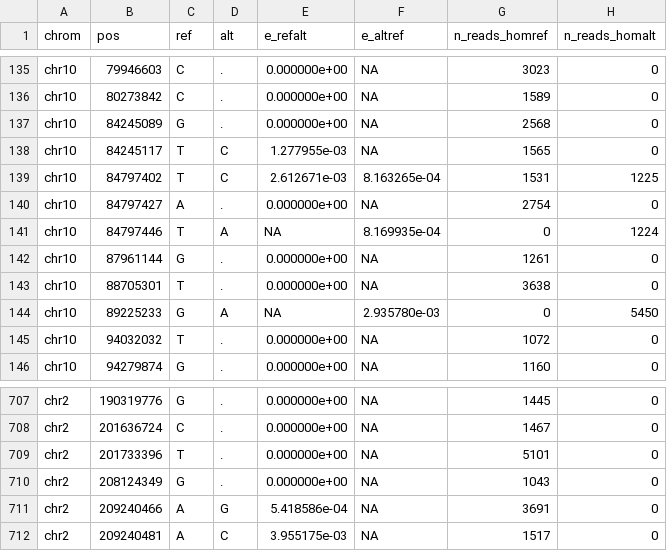
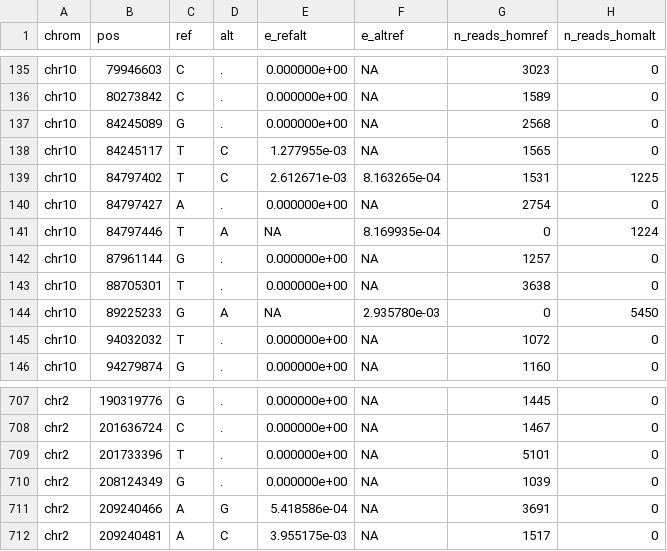
Before and after one commit to SACGF/allomix, a TSV file: paper/public_data/SRP434573/genotypes/mix_M3_into_F3.error_table.tsv, drawn as a sheet; only a part is shown, gaps mark what is left out.

```diff
--- a/paper/public_data/SRP434573/genotypes/mix_M3_into_F3.error_table.tsv
+++ b/paper/public_data/SRP434573/genotypes/mix_M3_into_F3.error_table.tsv
@@ -141,3 +141,3 @@ chr10	84797427	A	.	0.000000e+00	NA	2754	0
 chr10	84797446	T	A	NA	8.169935e-04	0	1224
-chr10	87961144	G	.	0.000000e+00	NA	1261	0
+chr10	87961144	G	.	0.000000e+00	NA	1257	0
 chr10	88705301	T	.	0.000000e+00	NA	3638	0
@@ -709,3 +709,3 @@ chr2	201636724	C	.	0.000000e+00	NA	1467	0
 chr2	201733396	T	.	0.000000e+00	NA	5101	0
-chr2	208124349	G	.	0.000000e+00	NA	1043	0
+chr2	208124349	G	.	0.000000e+00	NA	1039	0
 chr2	209240466	A	G	5.418586e-04	NA	3691	0
```
Also changed, not shown: paper/public_data/SRP434573/genotypes/mix_F2_M1_into_M2.error_table.tsv, paper/public_data/SRP434573/genotypes/mix_F2_into_M1.error_table.tsv, 25 other files.
